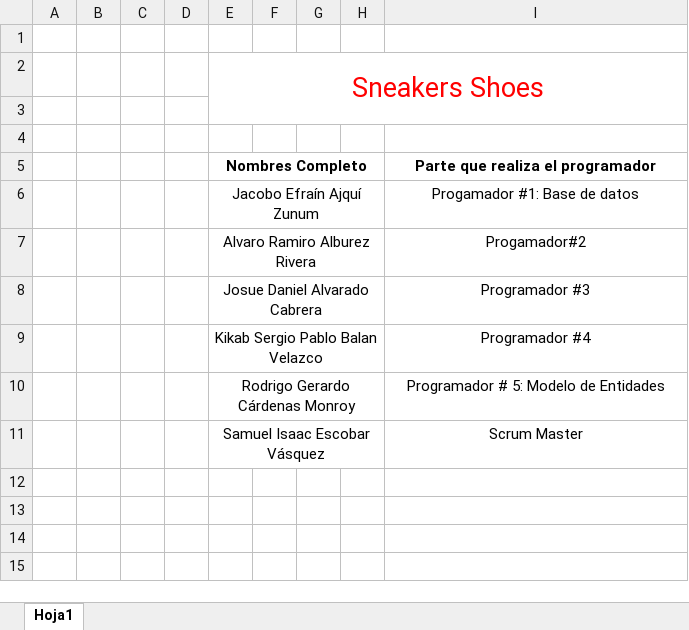
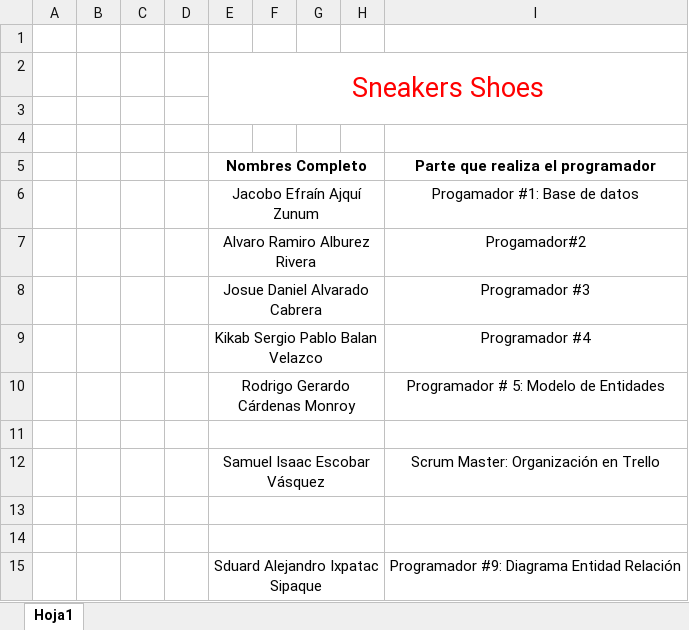
Before and after one commit to sescobar-2020031/ProyectoFinal_SneakersShoes, an Excel workbook: Datos_de_Programadores.xlsx, sheet Hoja1, drawn as a sheet; values as stored, in another font and other column widths than the file's, no borders; addresses are those after the commit; the diff names each change by its address in the sheet, - before the commit and + after, or states it on an @@ line.

Commit message:
Se agregó nombre y puesto de trabajo de Sduard Ixpatac.

```diff
--- a/Datos_de_Programadores.xlsx (sheet Hoja1)
+++ b/Datos_de_Programadores.xlsx (sheet Hoja1)
+row 11: (empty)
-I12 (Parte que realiza el programador): Scrum Master
+I12 (Parte que realiza el programador): Scrum Master: Organización en Trello
+row 13: (empty)
+row 14: (empty)
+row 15:  |  |  |  | Sduard Alejandro Ixpatac Sipaque |  |  |  | Programador #9: Diagrama Entidad Relación
```
